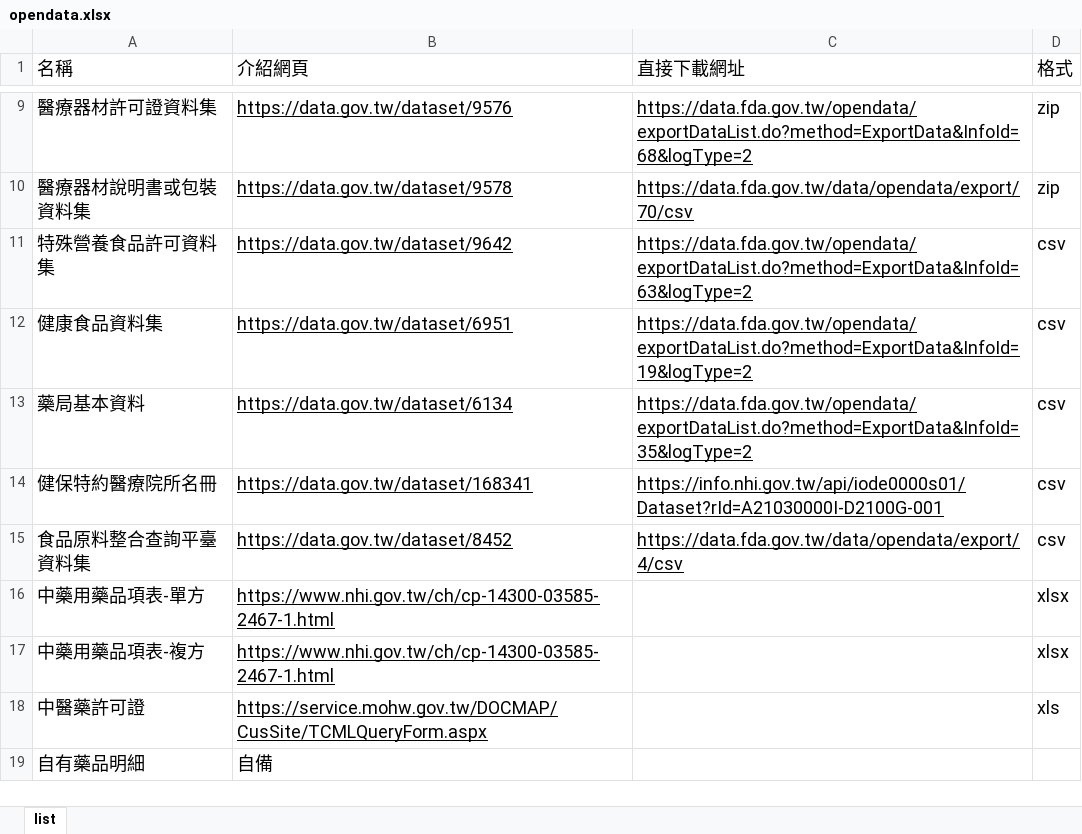
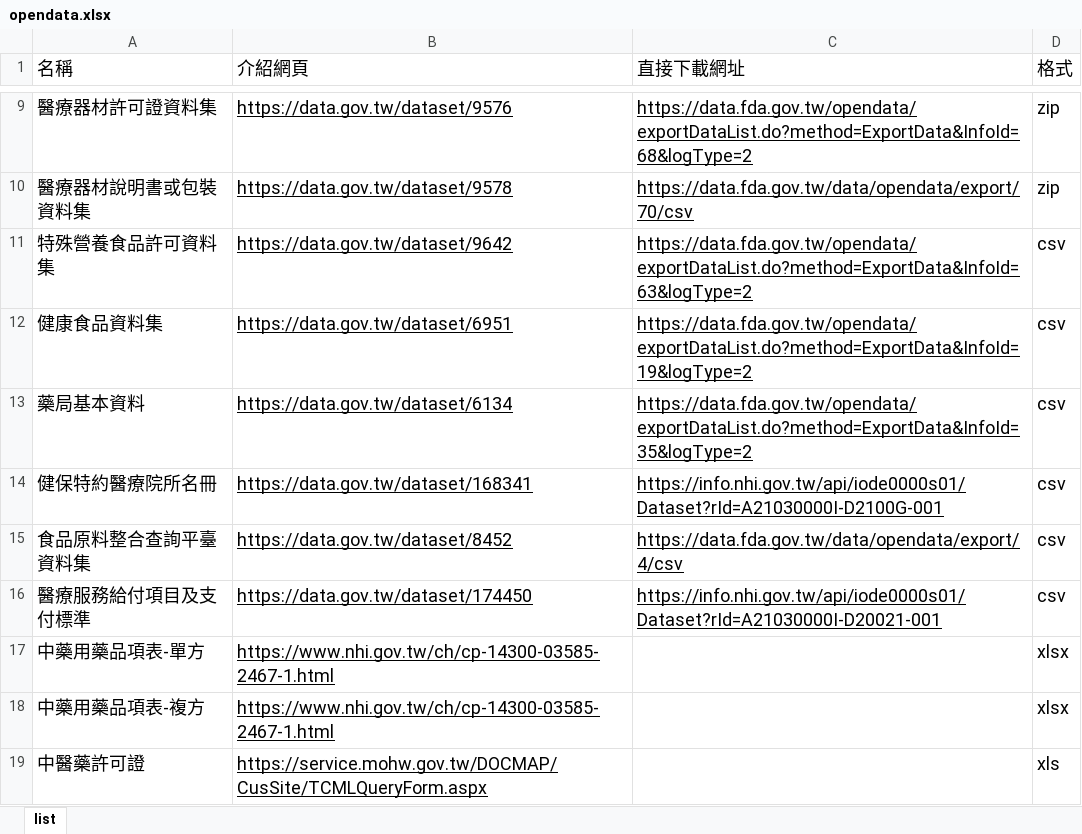
Before and after one commit to nedewei/TBfiles, an Excel workbook: opendata.xlsx, sheet list, drawn as a sheet; only a part is shown, gaps mark what is left out; the shorter side is filled out with more unchanged rows; values as stored, in another font and other column widths than the file's, no borders; the diff names each change by its address in the sheet, - before the commit and + after, or states it on an @@ line.

Commit message:
Add files via upload
加上給付碼

```diff
--- a/opendata.xlsx (sheet list)
+++ b/opendata.xlsx (sheet list)
+row 16: 醫療服務給付項目及支付標準 | https://data.gov.tw/dataset/174450 | https://info.nhi.gov.tw/api/iode0000s01/Dataset?rId=A21030000I-D20021-001 | csv
```
